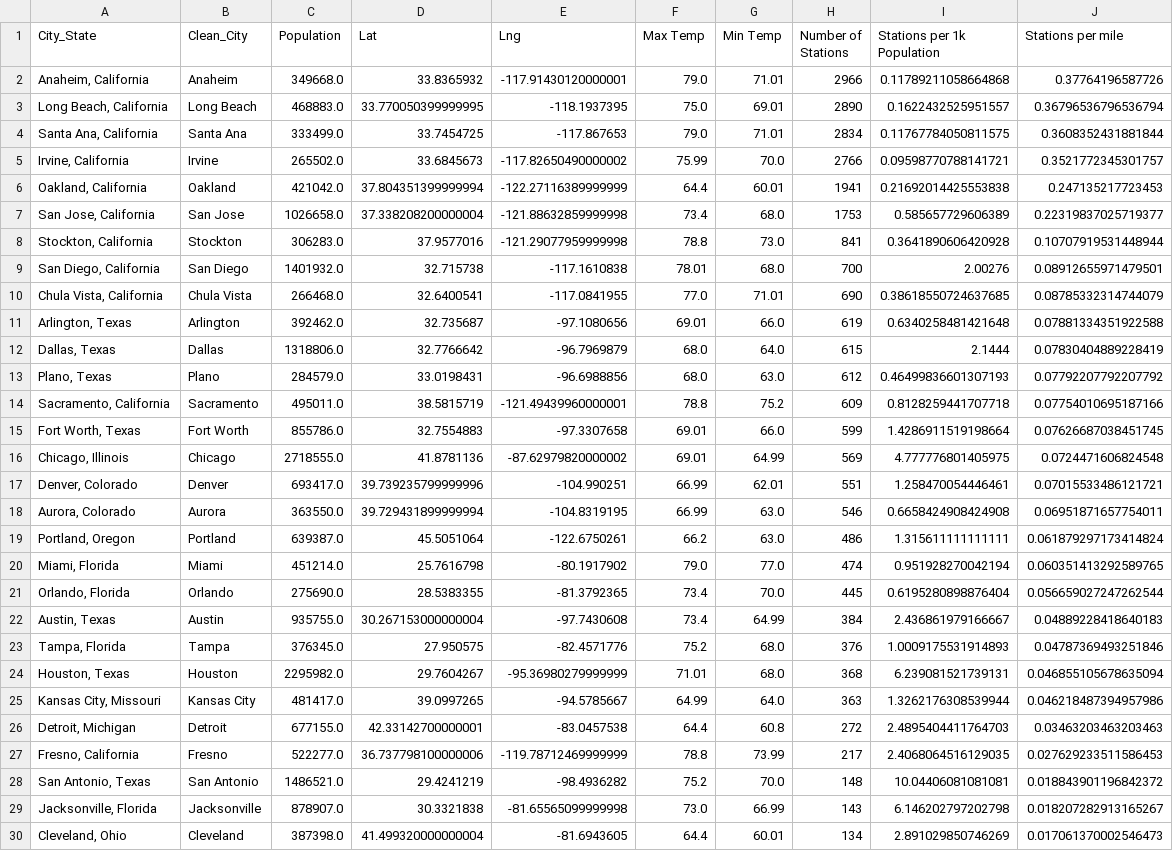
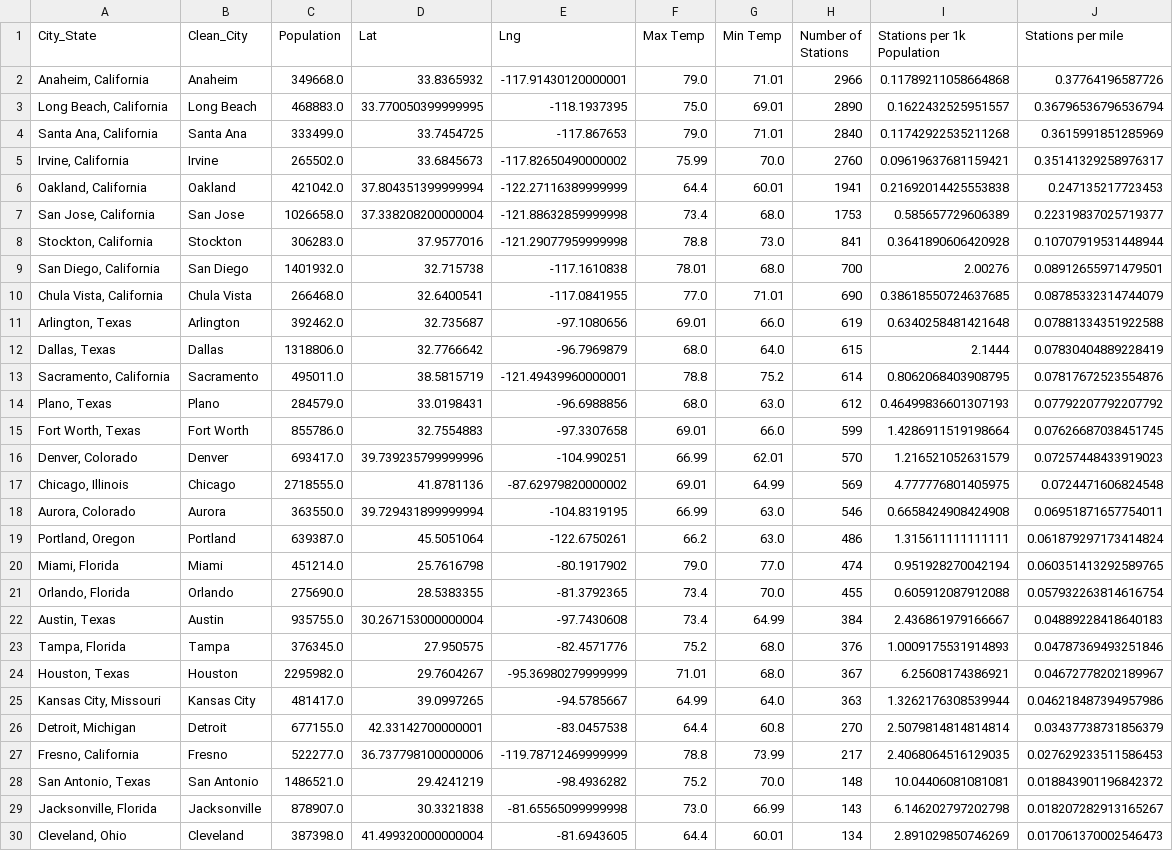
Before and after one commit to MrBadinger/Top_Cities_To_Own_Electric_Car, a CSV file: OpenCharge/Results/citylist_sorted_stationct.csv, drawn as a sheet; only a part is shown.

Commit message:
OpenCharge notebook cleanup

```diff
--- a/OpenCharge/Results/citylist_sorted_stationct.csv
+++ b/OpenCharge/Results/citylist_sorted_stationct.csv
@@ -3,4 +3,4 @@ City_State,Clean_City,Population,Lat,Lng,Max Temp,Min Temp,Number of Stations,St
 "Long Beach, California",Long Beach,468883.0,33.770050399999995,-118.1937395,75.0,69.01,2890,0.1622432525951557,0.36796536796536794
-"Santa Ana, California",Santa Ana,333499.0,33.7454725,-117.867653,79.0,71.01,2834,0.11767784050811575,0.3608352431881844
-"Irvine, California",Irvine,265502.0,33.6845673,-117.82650490000002,75.99,70.0,2766,0.09598770788141721,0.3521772345301757
+"Santa Ana, California",Santa Ana,333499.0,33.7454725,-117.867653,79.0,71.01,2840,0.11742922535211268,0.3615991851285969
+"Irvine, California",Irvine,265502.0,33.6845673,-117.82650490000002,75.99,70.0,2760,0.09619637681159421,0.35141329258976317
 "Oakland, California",Oakland,421042.0,37.804351399999994,-122.27116389999999,64.4,60.01,1941,0.21692014425553838,0.247135217723453
@@ -12,7 +12,7 @@ City_State,Clean_City,Population,Lat,Lng,Max Temp,Min Temp,Number of Stations,St
 "Dallas, Texas",Dallas,1318806.0,32.7766642,-96.7969879,68.0,64.0,615,2.1444,0.07830404889228419
+"Sacramento, California",Sacramento,495011.0,38.5815719,-121.49439960000001,78.8,75.2,614,0.8062068403908795,0.07817672523554876
 "Plano, Texas",Plano,284579.0,33.0198431,-96.6988856,68.0,63.0,612,0.46499836601307193,0.07792207792207792
-"Sacramento, California",Sacramento,495011.0,38.5815719,-121.49439960000001,78.8,75.2,609,0.8128259441707718,0.07754010695187166
 "Fort Worth, Texas",Fort Worth,855786.0,32.7554883,-97.3307658,69.01,66.0,599,1.4286911519198664,0.07626687038451745
+"Denver, Colorado",Denver,693417.0,39.739235799999996,-104.990251,66.99,62.01,570,1.216521052631579,0.07257448433919023
 "Chicago, Illinois",Chicago,2718555.0,41.8781136,-87.62979820000002,69.01,64.99,569,4.777776801405975,0.0724471606824548
-"Denver, Colorado",Denver,693417.0,39.739235799999996,-104.990251,66.99,62.01,551,1.258470054446461,0.07015533486121721
 "Aurora, Colorado",Aurora,363550.0,39.729431899999994,-104.8319195,66.99,63.0,546,0.6658424908424908,0.06951871657754011
@@ -20,8 +20,8 @@ City_State,Clean_City,Population,Lat,Lng,Max Temp,Min Temp,Number of Stations,St
 "Miami, Florida",Miami,451214.0,25.7616798,-80.1917902,79.0,77.0,474,0.951928270042194,0.060351413292589765
-"Orlando, Florida",Orlando,275690.0,28.5383355,-81.3792365,73.4,70.0,445,0.6195280898876404,0.056659027247262544
+"Orlando, Florida",Orlando,275690.0,28.5383355,-81.3792365,73.4,70.0,455,0.605912087912088,0.057932263814616754
 "Austin, Texas",Austin,935755.0,30.267153000000004,-97.7430608,73.4,64.99,384,2.436861979166667,0.04889228418640183
 "Tampa, Florida",Tampa,376345.0,27.950575,-82.4571776,75.2,68.0,376,1.0009175531914893,0.04787369493251846
-"Houston, Texas",Houston,2295982.0,29.7604267,-95.36980279999999,71.01,68.0,368,6.239081521739131,0.046855105678635094
+"Houston, Texas",Houston,2295982.0,29.7604267,-95.36980279999999,71.01,68.0,367,6.25608174386921,0.04672778202189967
 "Kansas City, Missouri",Kansas City,481417.0,39.0997265,-94.5785667,64.99,64.0,363,1.3262176308539944,0.046218487394957986
-"Detroit, Michigan",Detroit,677155.0,42.33142700000001,-83.0457538,64.4,60.8,272,2.4895404411764703,0.03463203463203463
+"Detroit, Michigan",Detroit,677155.0,42.33142700000001,-83.0457538,64.4,60.8,270,2.5079814814814814,0.03437738731856379
 "Fresno, California",Fresno,522277.0,36.737798100000006,-119.78712469999999,78.8,73.99,217,2.4068064516129035,0.027629233511586453
```
Also changed, not shown: 4 other files.
